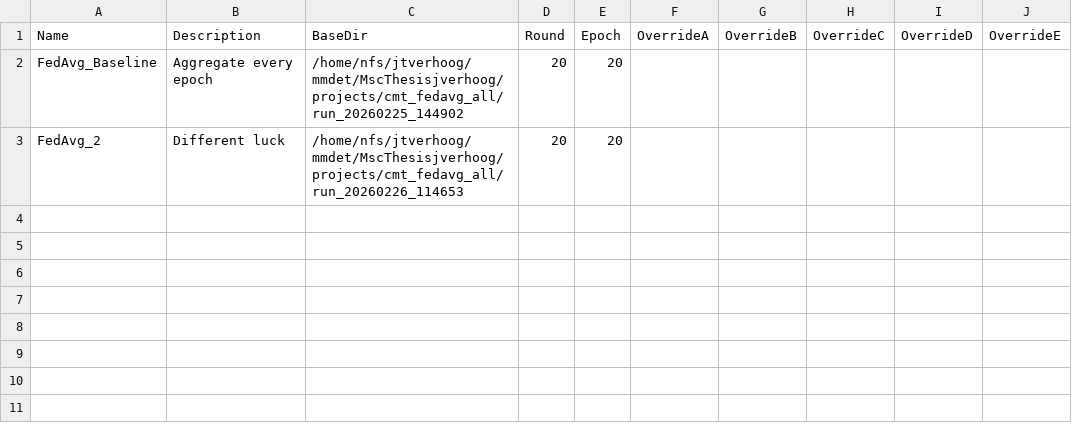
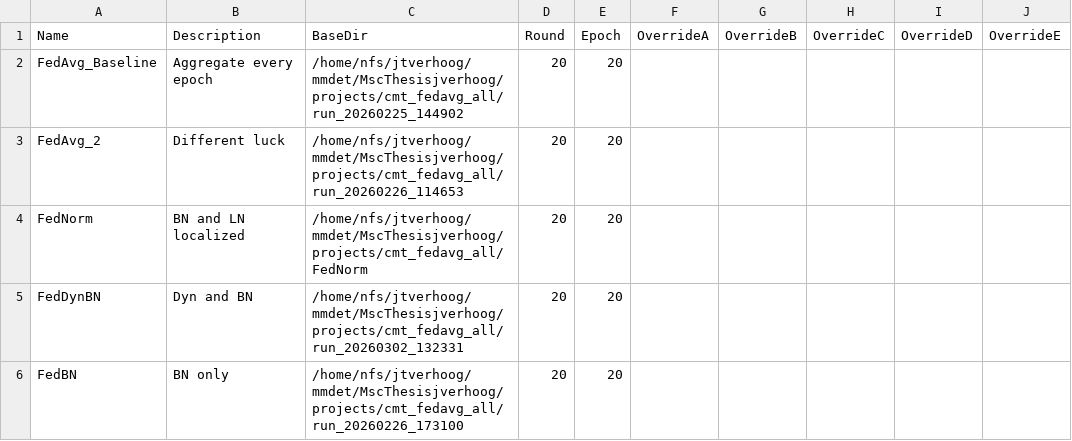
Before and after one commit to j-verhoog/mmdetection3d, a CSV file: projects/cmt/inference/runs.csv, drawn as a sheet; the diff names each change by its address in the sheet, - before the commit and + after, or states it on an @@ line.

Commit message:
mroe runs to runs.csv

```diff
--- a/projects/cmt/inference/runs.csv
+++ b/projects/cmt/inference/runs.csv
+row 4: FedNorm | BN and LN localized | /home/nfs/jtverhoog/mmdet/MscThesisjverhoog/projects/cmt_fedavg_all/FedNorm | 20 | 20
+row 5: FedDynBN | Dyn and BN | /home/nfs/jtverhoog/mmdet/MscThesisjverhoog/projects/cmt_fedavg_all/run_20260302_132331 | 20 | 20
+row 6: FedBN | BN only | /home/nfs/jtverhoog/mmdet/MscThesisjverhoog/projects/cmt_fedavg_all/run_20260226_173100 | 20 | 20
```
